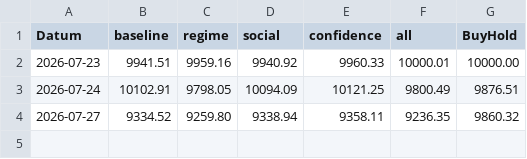
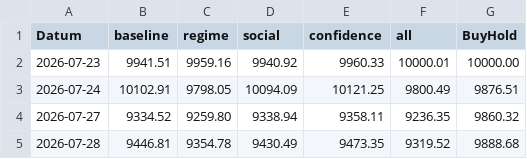
Before and after one commit to PatrickGerisch/NewsBot, a CSV file: arena_history.csv, drawn as a sheet; the diff names each change by its address in the sheet, - before the commit and + after, or states it on an @@ line.

```diff
--- a/arena_history.csv
+++ b/arena_history.csv
+row 5: 2026-07-28 | 9446.81 | 9354.78 | 9430.49 | 9473.35 | 9319.52 | 9888.68
```
Also changed, not shown: news_bot_alpaca_runs.csv, news_bot_daily_cache.csv, 12 other files.
